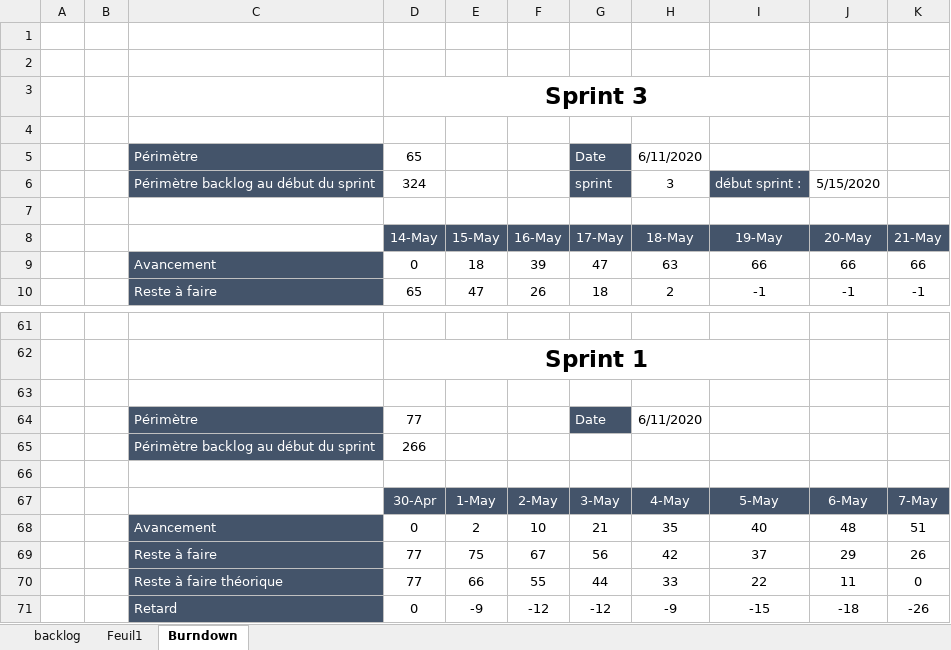
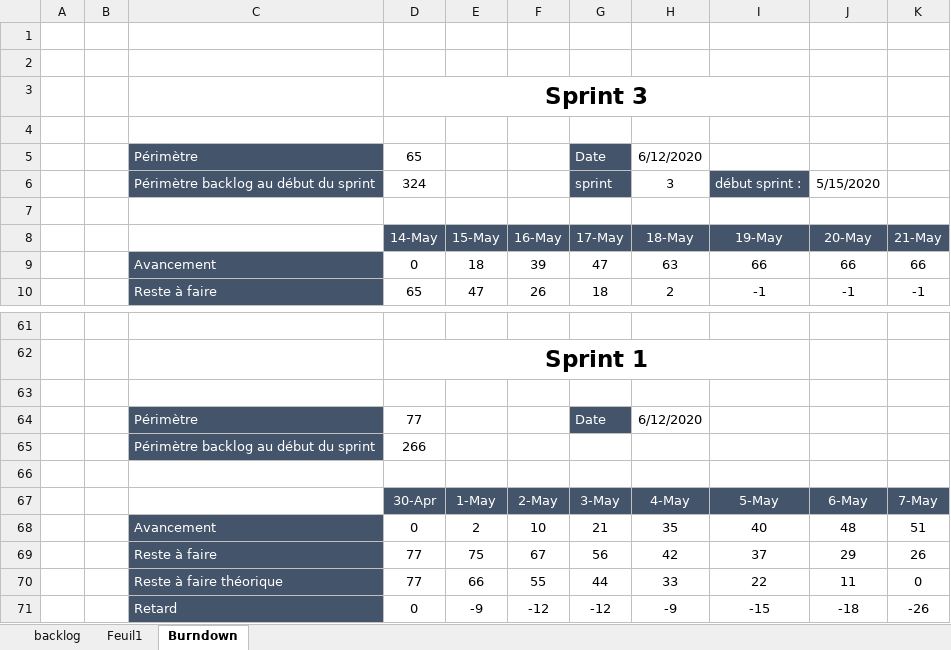
Before and after one commit to UltraDiuve/PIM-Recognizer, an Excel workbook: backlog.xlsx, sheet Burndown, drawn as a sheet; only a part is shown, gaps mark what is left out; values as stored, in another font and other column widths than the file's, no borders; charts and pictures not drawn; the diff names each change by its address in the sheet, - before the commit and + after, or states it on an @@ line.

```diff
--- a/backlog.xlsx (sheet Burndown)
+++ b/backlog.xlsx (sheet Burndown)
-H5: 6/11/2020
+H5: 6/12/2020
-H64: 6/11/2020
+H64: 6/12/2020
```
Also changed, not shown: sheet backlog, charts or pictures, 3 other files.
